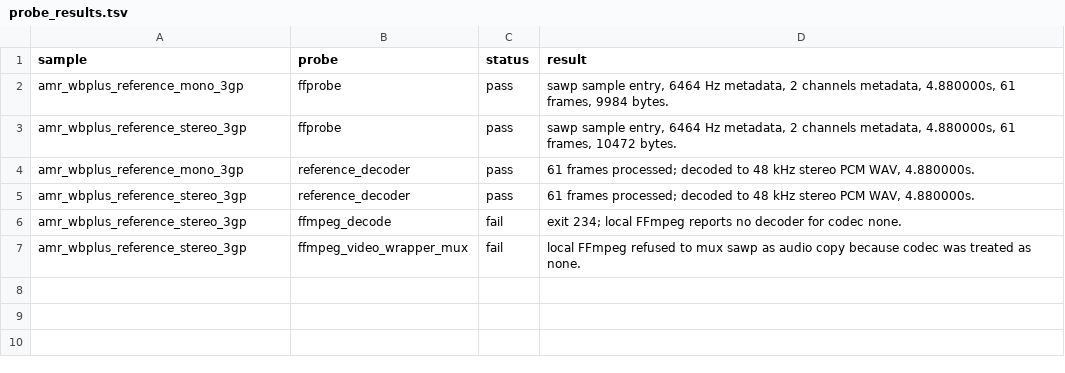
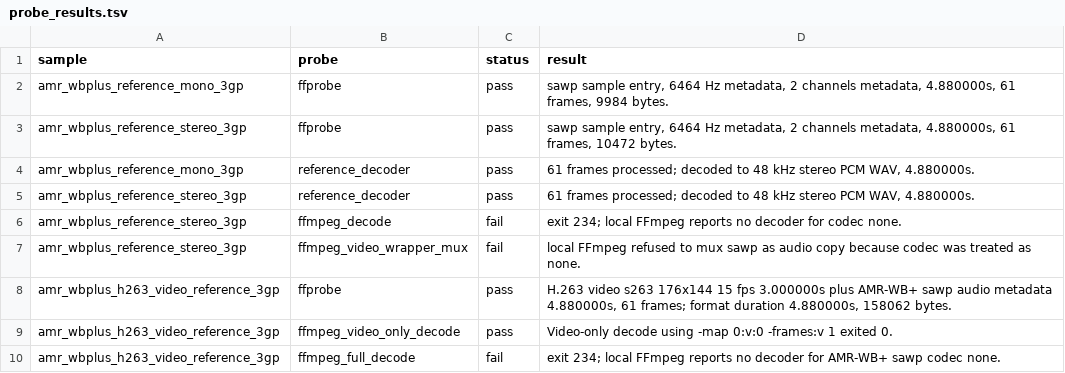
Before and after one commit to yongyeonyu/taption-encoder, a TSV file: docs/verification/amr_wbplus_reference_sample_2026-07-07/probe_results.tsv, drawn as a sheet; the diff names each change by its address in the sheet, - before the commit and + after, or states it on an @@ line.

```diff
--- a/docs/verification/amr_wbplus_reference_sample_2026-07-07/probe_results.tsv
+++ b/docs/verification/amr_wbplus_reference_sample_2026-07-07/probe_results.tsv
+row 8: amr_wbplus_h263_video_reference_3gp | ffprobe | pass | H.263 video s263 176x144 15 fps 3.000000s plus AMR-WB+ sawp audio metadata 4.880000s, 61 frames; format duration 4.880000s, 158062 bytes.
+row 9: amr_wbplus_h263_video_reference_3gp | ffmpeg_video_only_decode | pass | Video-only decode using -map 0:v:0 -frames:v 1 exited 0.
+row 10: amr_wbplus_h263_video_reference_3gp | ffmpeg_full_decode | fail | exit 234; local FFmpeg reports no decoder for AMR-WB+ sawp codec none.
```
Also changed, not shown: docs/verification/amr_wbplus_reference_sample_2026-07-07/sample_results.tsv, 10 other files.
